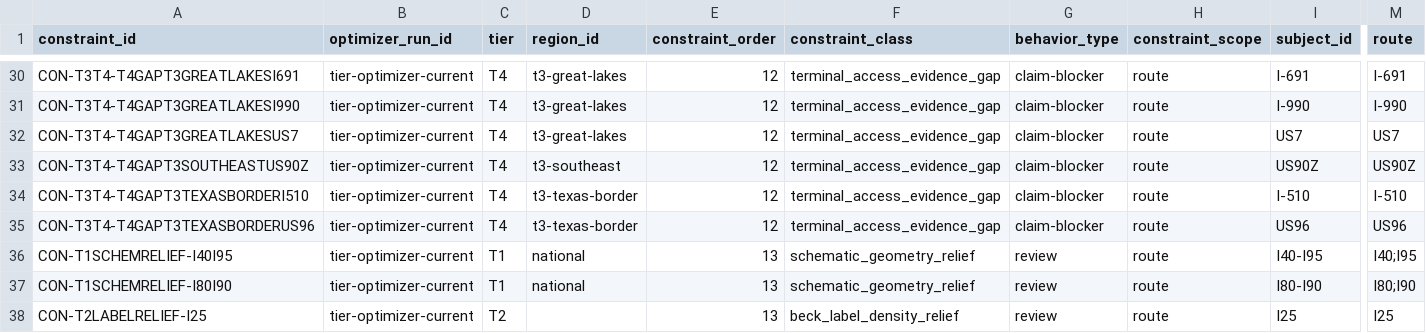
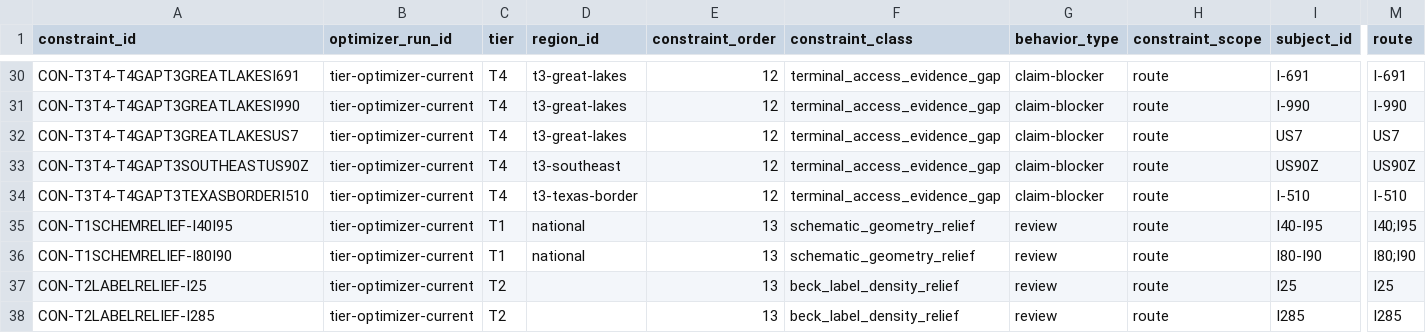
Before and after one commit to giodl73-repo/ROUTE, a CSV file: data/optimizer-constraint-ledger.csv, drawn as a sheet; only a part is shown, gaps mark what is left out; the shorter side is filled out with more unchanged rows; rows hold the shown columns only; the diff names each change by its address in the sheet, - before the commit and + after, or states it on an @@ line.

```diff
--- a/data/optimizer-constraint-ledger.csv
+++ b/data/optimizer-constraint-ledger.csv
-row 35: CON-T3T4-T4GAPT3TEXASBORDERUS96 | tier-optimizer-current | T4 | t3-texas-border | 12 | terminal_access_evidence_gap | claim-blocker | route | US96 | US96
```
Also changed, not shown: data/optimizer-constraint-budget.csv, data/optimizer-residual-blocker-backlog.csv, 6 other files.
